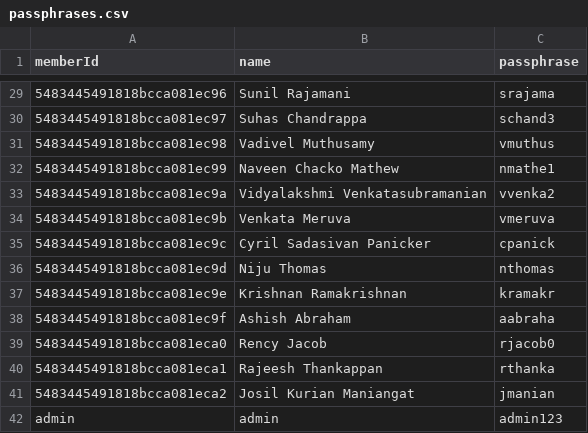
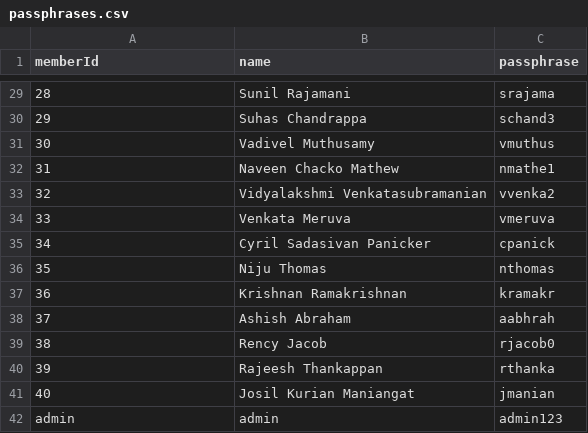
Before and after one commit to cyrilpanicker/attendance-system, a CSV file: passphrases.csv, drawn as a sheet; only a part is shown, gaps mark what is left out; the diff covers the shown part only.

Commit message:
made changes to disallow mongodb from auto-generating _id for members collection

```diff
--- a/passphrases.csv
+++ b/passphrases.csv
@@ -29,14 +29,14 @@ memberId,name,passphrase
-5483445491818bcca081ec96,Sunil Rajamani,srajama
-5483445491818bcca081ec97,Suhas Chandrappa,schand3
-5483445491818bcca081ec98,Vadivel Muthusamy,vmuthus
-5483445491818bcca081ec99,Naveen Chacko Mathew,nmathe1
-5483445491818bcca081ec9a,Vidyalakshmi Venkatasubramanian,vvenka2
-5483445491818bcca081ec9b,Venkata Meruva,vmeruva
-5483445491818bcca081ec9c,Cyril Sadasivan Panicker,cpanick
-5483445491818bcca081ec9d,Niju Thomas,nthomas
-5483445491818bcca081ec9e,Krishnan Ramakrishnan,kramakr
-5483445491818bcca081ec9f,Ashish Abraham,aabraha
-5483445491818bcca081eca0,Rency Jacob,rjacob0
-5483445491818bcca081eca1,Rajeesh Thankappan,rthanka
-5483445491818bcca081eca2,Josil Kurian Maniangat,jmanian
+28,Sunil Rajamani,srajama
+29,Suhas Chandrappa,schand3
+30,Vadivel Muthusamy,vmuthus
+31,Naveen Chacko Mathew,nmathe1
+32,Vidyalakshmi Venkatasubramanian,vvenka2
+33,Venkata Meruva,vmeruva
+34,Cyril Sadasivan Panicker,cpanick
+35,Niju Thomas,nthomas
+36,Krishnan Ramakrishnan,kramakr
+37,Ashish Abraham,aabhrah
+38,Rency Jacob,rjacob0
+39,Rajeesh Thankappan,rthanka
+40,Josil Kurian Maniangat,jmanian
 admin,admin,admin123
```
Also changed, not shown: 28 edited cells elsewhere in this file, data.csv, 1 other file.
